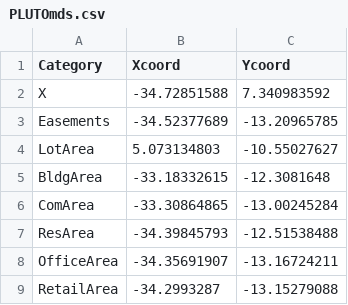
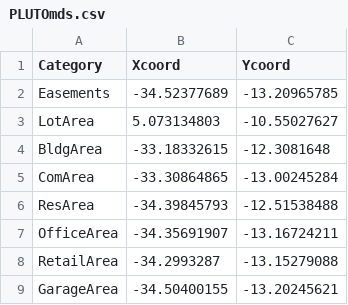
Before and after one commit to NYU-CS6313-Projects/Visualizing-Multidimensional-Data, a CSV file: data/PLUTOmds.csv, drawn as a sheet; only a part is shown; the shorter side is filled out with more unchanged rows; the diff names each change by its address in the sheet, - before the commit and + after, or states it on an @@ line.

Commit message:
removed the X value which was just the index created in pandas

```diff
--- a/data/PLUTOmds.csv
+++ b/data/PLUTOmds.csv
-row 2: X | -34.72851588 | 7.340983592
```
